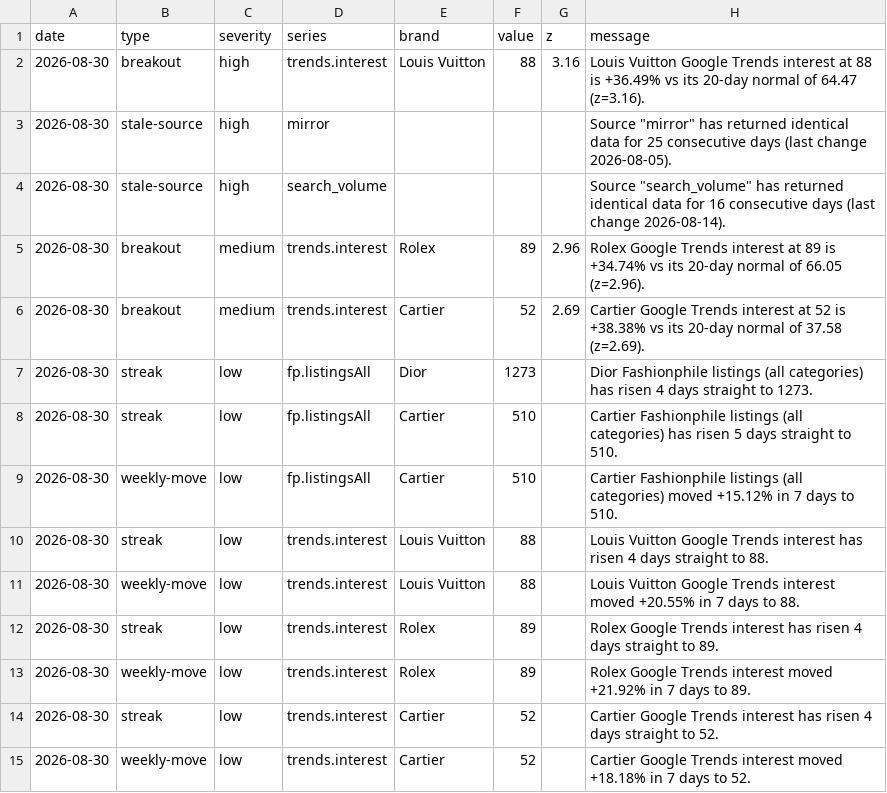
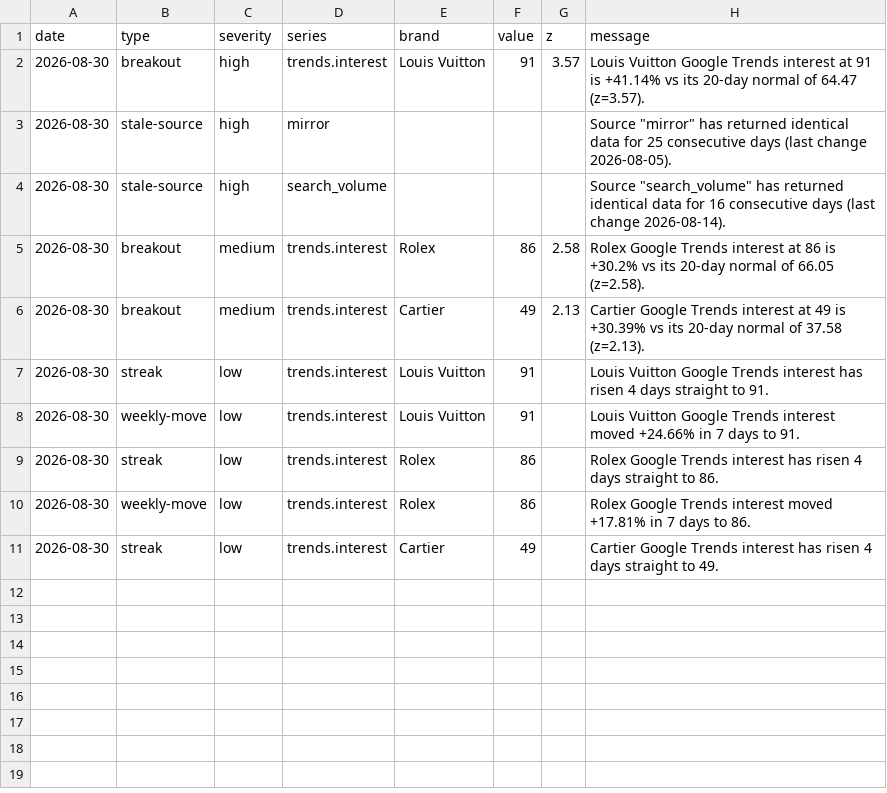
Before and after one commit to elibarzvi/demand-desk, a CSV file: data/exports/alerts.csv, drawn as a sheet.

```diff
--- a/data/exports/alerts.csv
+++ b/data/exports/alerts.csv
@@ -1,15 +1,11 @@
 date,type,severity,series,brand,value,z,message
-2026-08-30,breakout,high,trends.interest,Louis Vuitton,88,3.16,Louis Vuitton Google Trends interest at 88 is +36.49% vs its 20-day normal of 64.47 (z=3.16).
+2026-08-30,breakout,high,trends.interest,Louis Vuitton,91,3.57,Louis Vuitton Google Trends interest at 91 is +41.14% vs its 20-day normal of 64.47 (z=3.57).
 2026-08-30,stale-source,high,mirror,,,,"Source ""mirror"" has returned identical data for 25 consecutive days (last change 2026-08-05)."
 2026-08-30,stale-source,high,search_volume,,,,"Source ""search_volume"" has returned identical data for 16 consecutive days (last change 2026-08-14)."
-2026-08-30,breakout,medium,trends.interest,Rolex,89,2.96,Rolex Google Trends interest at 89 is +34.74% vs its 20-day normal of 66.05 (z=2.96).
-2026-08-30,breakout,medium,trends.interest,Cartier,52,2.69,Cartier Google Trends interest at 52 is +38.38% vs its 20-day normal of 37.58 (z=2.69).
-2026-08-30,streak,low,fp.listingsAll,Dior,1273,,Dior Fashionphile listings (all categories) has risen 4 days straight to 1273.
-2026-08-30,streak,low,fp.listingsAll,Cartier,510,,Cartier Fashionphile listings (all categories) has risen 5 days straight to 510.
-2026-08-30,weekly-move,low,fp.listingsAll,Cartier,510,,Cartier Fashionphile listings (all categories) moved +15.12% in 7 days to 510.
-2026-08-30,streak,low,trends.interest,Louis Vuitton,88,,Louis Vuitton Google Trends interest has risen 4 days straight to 88.
-2026-08-30,weekly-move,low,trends.interest,Louis Vuitton,88,,Louis Vuitton Google Trends interest moved +20.55% in 7 days to 88.
-2026-08-30,streak,low,trends.interest,Rolex,89,,Rolex Google Trends interest has risen 4 days straight to 89.
-2026-08-30,weekly-move,low,trends.interest,Rolex,89,,Rolex Google Trends interest moved +21.92% in 7 days to 89.
-2026-08-30,streak,low,trends.interest,Cartier,52,,Cartier Google Trends interest has risen 4 days straight to 52.
-2026-08-30,weekly-move,low,trends.interest,Cartier,52,,Cartier Google Trends interest moved +18.18% in 7 days to 52.
+2026-08-30,breakout,medium,trends.interest,Rolex,86,2.58,Rolex Google Trends interest at 86 is +30.2% vs its 20-day normal of 66.05 (z=2.58).
+2026-08-30,breakout,medium,trends.interest,Cartier,49,2.13,Cartier Google Trends interest at 49 is +30.39% vs its 20-day normal of 37.58 (z=2.13).
+2026-08-30,streak,low,trends.interest,Louis Vuitton,91,,Louis Vuitton Google Trends interest has risen 4 days straight to 91.
+2026-08-30,weekly-move,low,trends.interest,Louis Vuitton,91,,Louis Vuitton Google Trends interest moved +24.66% in 7 days to 91.
+2026-08-30,streak,low,trends.interest,Rolex,86,,Rolex Google Trends interest has risen 4 days straight to 86.
+2026-08-30,weekly-move,low,trends.interest,Rolex,86,,Rolex Google Trends interest moved +17.81% in 7 days to 86.
+2026-08-30,streak,low,trends.interest,Cartier,49,,Cartier Google Trends interest has risen 4 days straight to 49.
```
Also changed, not shown: data/exports/fp-sell-through.csv, data/exports/fp-sold.csv, 12 other files.
